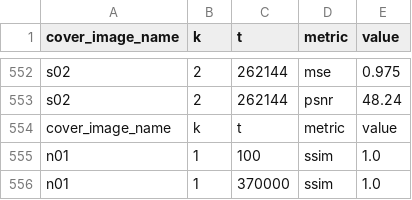
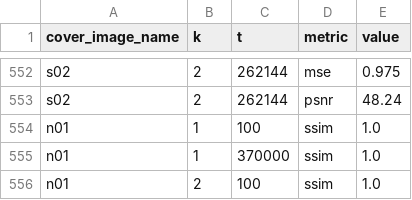
Before and after one commit to FerFrassia/Stego, a CSV file: output/metrics.csv, drawn as a sheet; only a part is shown, gaps mark what is left out; the shorter side is filled out with more unchanged rows.

Commit message:
Remove wrong row in data output

```diff
--- a/output/metrics.csv
+++ b/output/metrics.csv
@@ -553,3 +553,2 @@ s02,2,262144,mse,0.975
 s02,2,262144,psnr,48.24
-cover_image_name,k,t,metric,value
 n01,1,100,ssim,1.0
```
